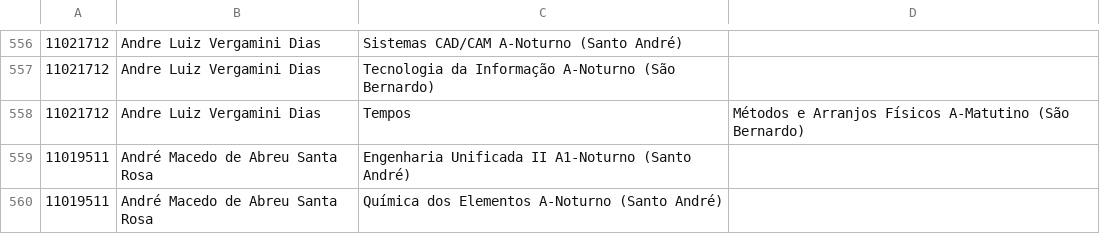
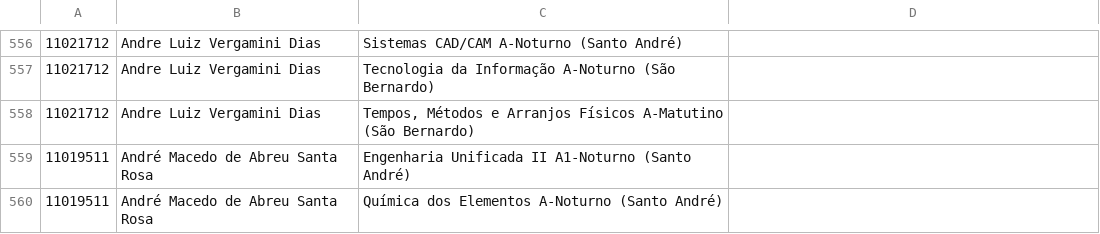
Before and after one commit to ufabc-me/calendario, a CSV file: original_data/2015.2/matriculas_pos_ajuste/21-30.csv, drawn as a sheet; only a part is shown, gaps mark what is left out; the diff names each change by its address in the sheet, - before the commit and + after, or states it on an @@ line.

```diff
--- a/original_data/2015.2/matriculas_pos_ajuste/21-30.csv
+++ b/original_data/2015.2/matriculas_pos_ajuste/21-30.csv
-C558: Tempos
+C558: Tempos, Métodos e Arranjos Físicos A-Matutino (São Bernardo)
-D558: Métodos e Arranjos Físicos A-Matutino (São Bernardo)
+D558: (empty)
```
Also changed, not shown: original_data/2015.2/matriculas_pos_ajuste/1-10.csv, original_data/2015.2/matriculas_pos_ajuste/11-20.csv, 2 other files.
